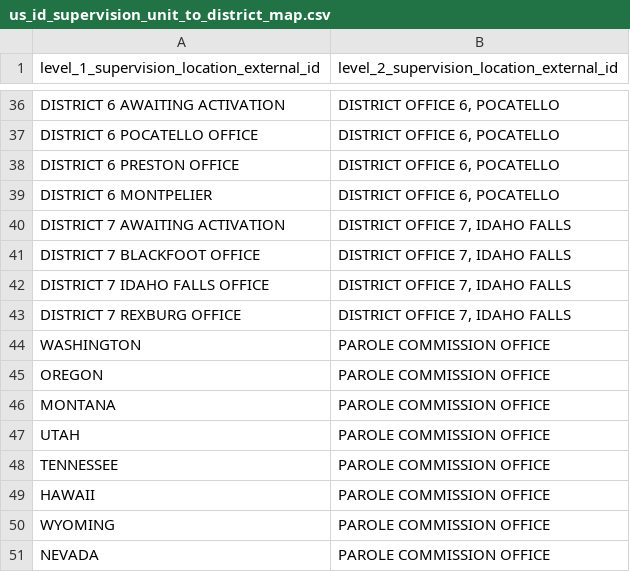
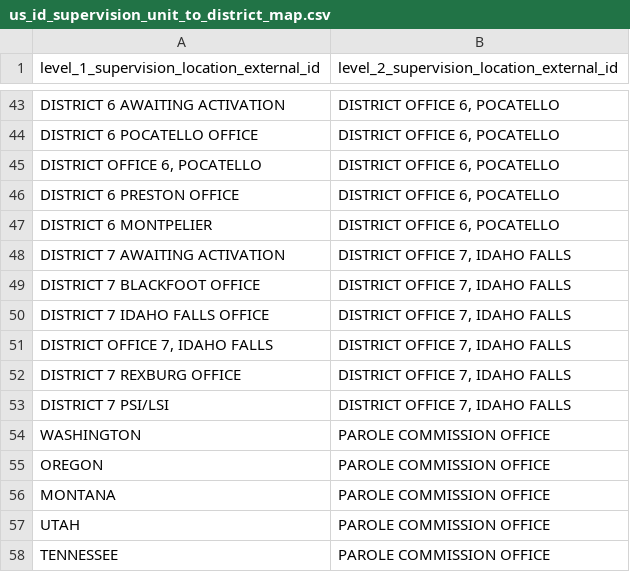
Before and after one commit to ayeshakhawaja/pulse-data-sdc, a CSV file: recidiviz/datasets/static_data/us_id_supervision_unit_to_district_map.csv, drawn as a sheet; only a part is shown, gaps mark what is left out; the shorter side is filled out with more unchanged rows; the diff covers the shown part only; the diff names each change by its address in the sheet, - before the commit and + after, or states it on an @@ line.

```diff
--- a/recidiviz/datasets/static_data/us_id_supervision_unit_to_district_map.csv
+++ b/recidiviz/datasets/static_data/us_id_supervision_unit_to_district_map.csv
+row 45: DISTRICT OFFICE 6, POCATELLO | DISTRICT OFFICE 6, POCATELLO
+row 51: DISTRICT OFFICE 7, IDAHO FALLS | DISTRICT OFFICE 7, IDAHO FALLS
+row 53: DISTRICT 7 PSI/LSI | DISTRICT OFFICE 7, IDAHO FALLS
```
Also changed, not shown: 7 added rows and 2 edited cells elsewhere in this file, recidiviz/datasets/static_data/us_id_supervision_district_names.csv.
